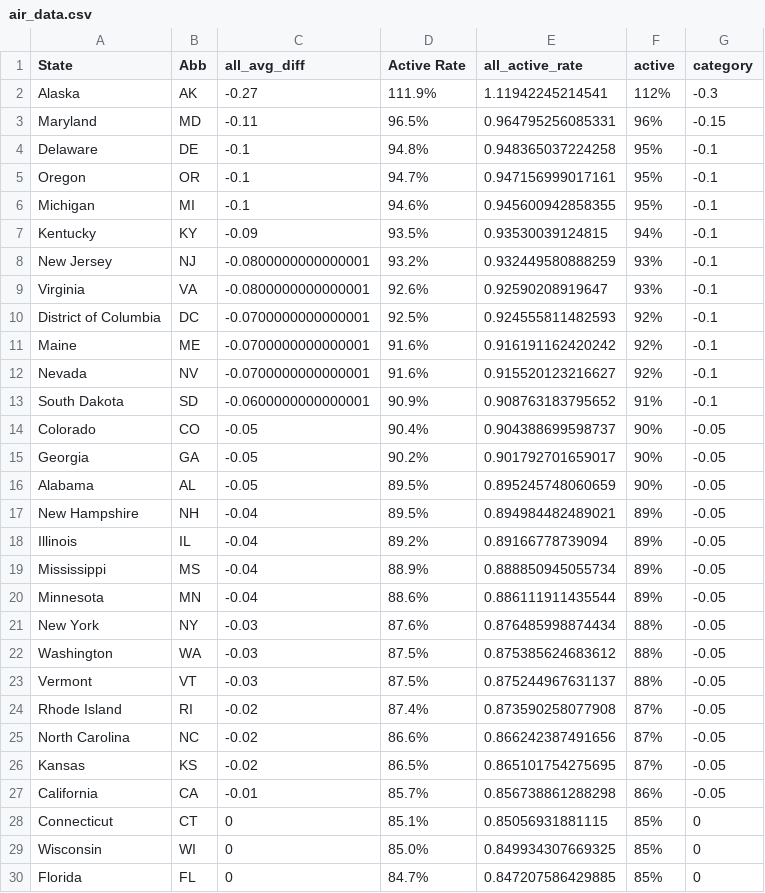
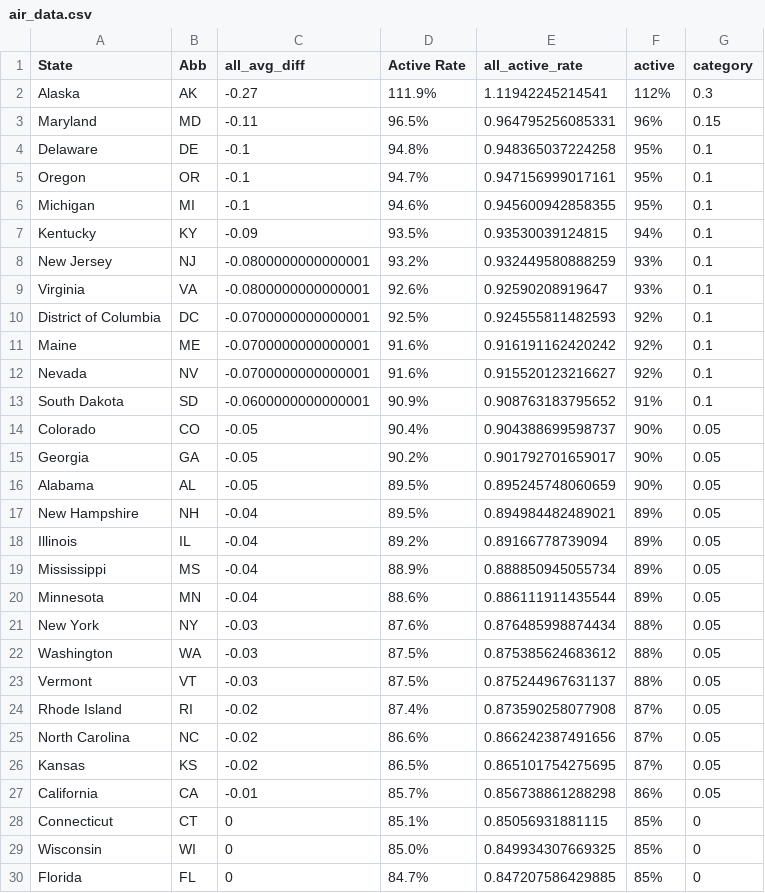
Before and after one commit to research-team-ceir/AIR-Map, a CSV file: data/air_data.csv, drawn as a sheet; only a part is shown; the diff covers the shown part only.

Commit message:
update data

```diff
--- a/data/air_data.csv
+++ b/data/air_data.csv
@@ -1,28 +1,28 @@
 "State","Abb","all_avg_diff","Active Rate","all_active_rate","active","category"
-"Alaska","AK",-0.27,"111.9%",1.11942245214541,"112%",-0.3
-"Maryland","MD",-0.11,"96.5%",0.964795256085331,"96%",-0.15
-"Delaware","DE",-0.1,"94.8%",0.948365037224258,"95%",-0.1
-"Oregon","OR",-0.1,"94.7%",0.947156999017161,"95%",-0.1
-"Michigan","MI",-0.1,"94.6%",0.945600942858355,"95%",-0.1
-"Kentucky","KY",-0.09,"93.5%",0.93530039124815,"94%",-0.1
-"New Jersey","NJ",-0.0800000000000001,"93.2%",0.932449580888259,"93%",-0.1
-"Virginia","VA",-0.0800000000000001,"92.6%",0.92590208919647,"93%",-0.1
-"District of Columbia","DC",-0.0700000000000001,"92.5%",0.924555811482593,"92%",-0.1
-"Maine","ME",-0.0700000000000001,"91.6%",0.916191162420242,"92%",-0.1
-"Nevada","NV",-0.0700000000000001,"91.6%",0.915520123216627,"92%",-0.1
-"South Dakota","SD",-0.0600000000000001,"90.9%",0.908763183795652,"91%",-0.1
-"Colorado","CO",-0.05,"90.4%",0.904388699598737,"90%",-0.05
-"Georgia","GA",-0.05,"90.2%",0.901792701659017,"90%",-0.05
-"Alabama","AL",-0.05,"89.5%",0.895245748060659,"90%",-0.05
-"New Hampshire","NH",-0.04,"89.5%",0.894984482489021,"89%",-0.05
-"Illinois","IL",-0.04,"89.2%",0.89166778739094,"89%",-0.05
-"Mississippi","MS",-0.04,"88.9%",0.888850945055734,"89%",-0.05
-"Minnesota","MN",-0.04,"88.6%",0.886111911435544,"89%",-0.05
-"New York","NY",-0.03,"87.6%",0.876485998874434,"88%",-0.05
-"Washington","WA",-0.03,"87.5%",0.875385624683612,"88%",-0.05
-"Vermont","VT",-0.03,"87.5%",0.875244967631137,"88%",-0.05
-"Rhode Island","RI",-0.02,"87.4%",0.873590258077908,"87%",-0.05
-"North Carolina","NC",-0.02,"86.6%",0.866242387491656,"87%",-0.05
-"Kansas","KS",-0.02,"86.5%",0.865101754275695,"87%",-0.05
-"California","CA",-0.01,"85.7%",0.856738861288298,"86%",-0.05
+"Alaska","AK",-0.27,"111.9%",1.11942245214541,"112%",0.3
+"Maryland","MD",-0.11,"96.5%",0.964795256085331,"96%",0.15
+"Delaware","DE",-0.1,"94.8%",0.948365037224258,"95%",0.1
+"Oregon","OR",-0.1,"94.7%",0.947156999017161,"95%",0.1
+"Michigan","MI",-0.1,"94.6%",0.945600942858355,"95%",0.1
+"Kentucky","KY",-0.09,"93.5%",0.93530039124815,"94%",0.1
+"New Jersey","NJ",-0.0800000000000001,"93.2%",0.932449580888259,"93%",0.1
+"Virginia","VA",-0.0800000000000001,"92.6%",0.92590208919647,"93%",0.1
+"District of Columbia","DC",-0.0700000000000001,"92.5%",0.924555811482593,"92%",0.1
+"Maine","ME",-0.0700000000000001,"91.6%",0.916191162420242,"92%",0.1
+"Nevada","NV",-0.0700000000000001,"91.6%",0.915520123216627,"92%",0.1
+"South Dakota","SD",-0.0600000000000001,"90.9%",0.908763183795652,"91%",0.1
+"Colorado","CO",-0.05,"90.4%",0.904388699598737,"90%",0.05
+"Georgia","GA",-0.05,"90.2%",0.901792701659017,"90%",0.05
+"Alabama","AL",-0.05,"89.5%",0.895245748060659,"90%",0.05
+"New Hampshire","NH",-0.04,"89.5%",0.894984482489021,"89%",0.05
+"Illinois","IL",-0.04,"89.2%",0.89166778739094,"89%",0.05
+"Mississippi","MS",-0.04,"88.9%",0.888850945055734,"89%",0.05
+"Minnesota","MN",-0.04,"88.6%",0.886111911435544,"89%",0.05
+"New York","NY",-0.03,"87.6%",0.876485998874434,"88%",0.05
+"Washington","WA",-0.03,"87.5%",0.875385624683612,"88%",0.05
+"Vermont","VT",-0.03,"87.5%",0.875244967631137,"88%",0.05
+"Rhode Island","RI",-0.02,"87.4%",0.873590258077908,"87%",0.05
+"North Carolina","NC",-0.02,"86.6%",0.866242387491656,"87%",0.05
+"Kansas","KS",-0.02,"86.5%",0.865101754275695,"87%",0.05
+"California","CA",-0.01,"85.7%",0.856738861288298,"86%",0.05
 "Connecticut","CT",0,"85.1%",0.85056931881115,"85%",0
```
Also changed, not shown: 21 edited cells elsewhere in this file, 1 other file.
